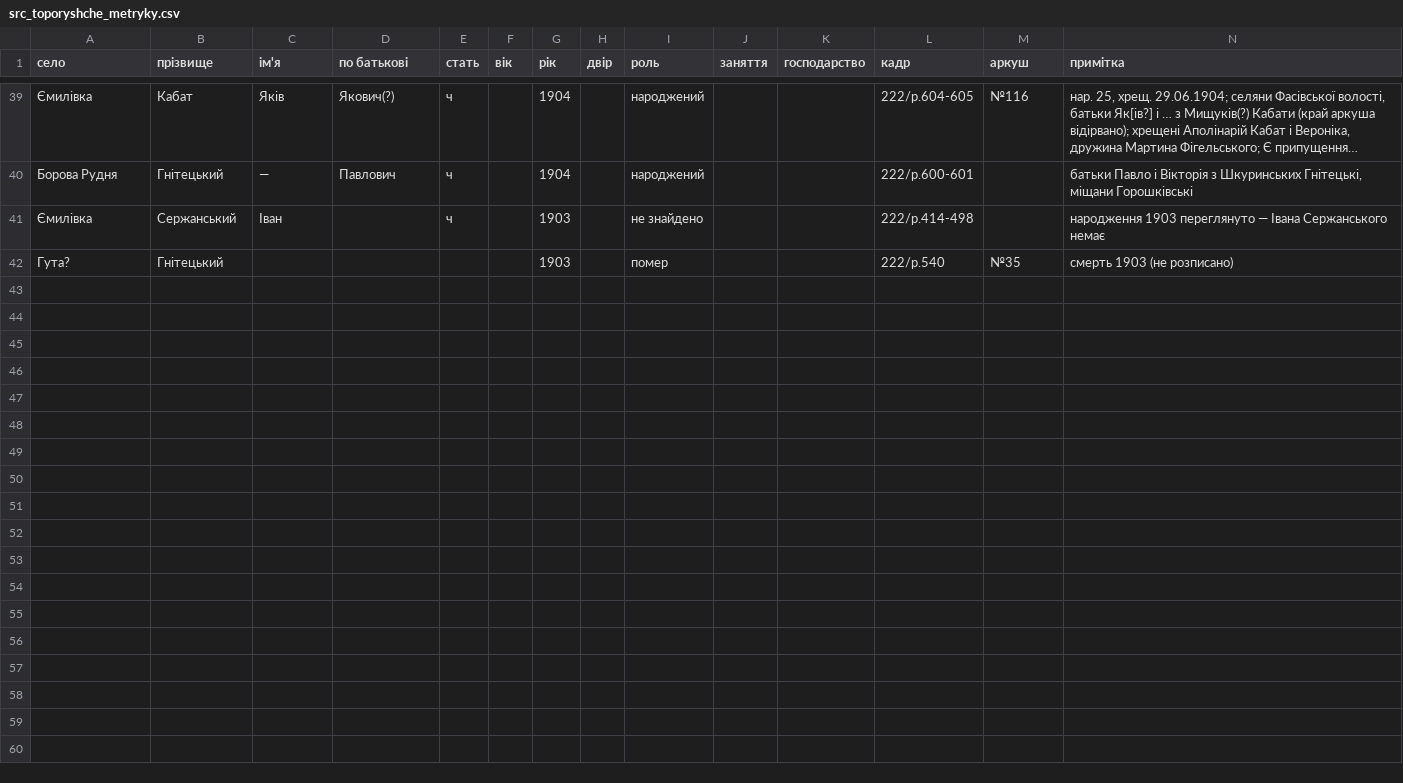
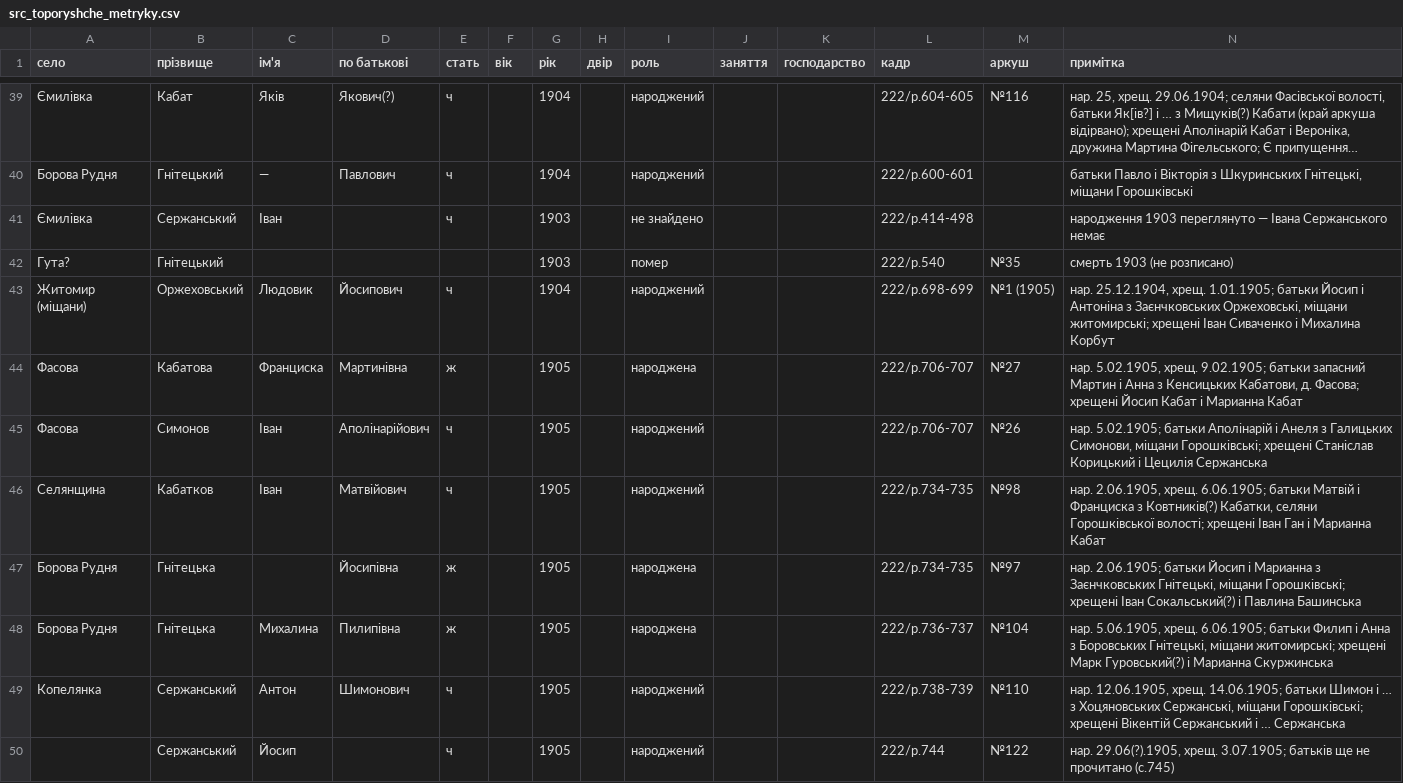
Before and after one commit to tut-maks/rid-shutykh, a CSV file: facts/baza/src_toporyshche_metryky.csv, drawn as a sheet; only a part is shown, gaps mark what is left out; long unchanged cells end in …; the diff names each change by its address in the sheet, - before the commit and + after, or states it on an @@ line.

```diff
--- a/facts/baza/src_toporyshche_metryky.csv
+++ b/facts/baza/src_toporyshche_metryky.csv
+row 43: Житомир (міщани) | Оржеховський | Людовик | Йосипович | ч |  | 1904 |  | народжений |  |  | 222/p.698-699 | №1 (1905) | нар. 25.12.1904, хрещ. 1.01.1905; батьки Йосип і Антоніна з Заєнчковських Оржеховські, міщани житомирські; хрещені Іван Сиваченко і Михалина Корбут
+row 44: Фасова | Кабатова | Франциска | Мартинівна | ж |  | 1905 |  | народжена |  |  | 222/p.706-707 | №27 | нар. 5.02.1905, хрещ. 9.02.1905; батьки запасний Мартин і Анна з Кенсицьких Кабатови, д. Фасова; хрещені Йосип Кабат і Марианна Кабат
+row 45: Фасова | Симонов | Іван | Аполінарійович | ч |  | 1905 |  | народжений |  |  | 222/p.706-707 | №26 | нар. 5.02.1905; батьки Аполінарій і Анеля з Галицьких Симонови, міщани Горошківські; хрещені Станіслав Корицький і Цецилія Сержанська
+row 46: Селянщина | Кабатков | Іван | Матвійович | ч |  | 1905 |  | народжений |  |  | 222/p.734-735 | №98 | нар. 2.06.1905, хрещ. 6.06.1905; батьки Матвій і Франциска з Ковтників(?) Кабатки, селяни Горошківської волості; хрещені Іван Ган і Марианна Кабат
+row 47: Борова Рудня | Гнітецька |  | Йосипівна | ж |  | 1905 |  | народжена |  |  | 222/p.734-735 | №97 | нар. 2.06.1905; батьки Йосип і Марианна з Заєнчковських Гнітецькі, міщани Горошківські; хрещені Іван Сокальський(?) і Павлина Башинська
+row 48: Борова Рудня | Гнітецька | Михалина | Пилипівна | ж |  | 1905 |  | народжена |  |  | 222/p.736-737 | №104 | нар. 5.06.1905, хрещ. 6.06.1905; батьки Филип і Анна з Боровських Гнітецькі, міщани житомирські; хрещені Марк Гуровський(?) і Марианна Скуржинська
+row 49: Копелянка | Сержанський | Антон | Шимонович | ч |  | 1905 |  | народжений |  |  | 222/p.738-739 | №110 | нар. 12.06.1905, хрещ. 14.06.1905; батьки Шимон і … з Хоцяновських Сержанські, міщани Горошківські; хрещені Вікентій Сержанський і … Сержанська
+row 50:  | Сержанський | Йосип |  | ч |  | 1905 |  | народжений |  |  | 222/p.744 | №122 | нар. 29.06(?).1905, хрещ. 3.07.1905; батьків ще не прочитано (с.745)
```
Also changed, not shown: 1 other file.
